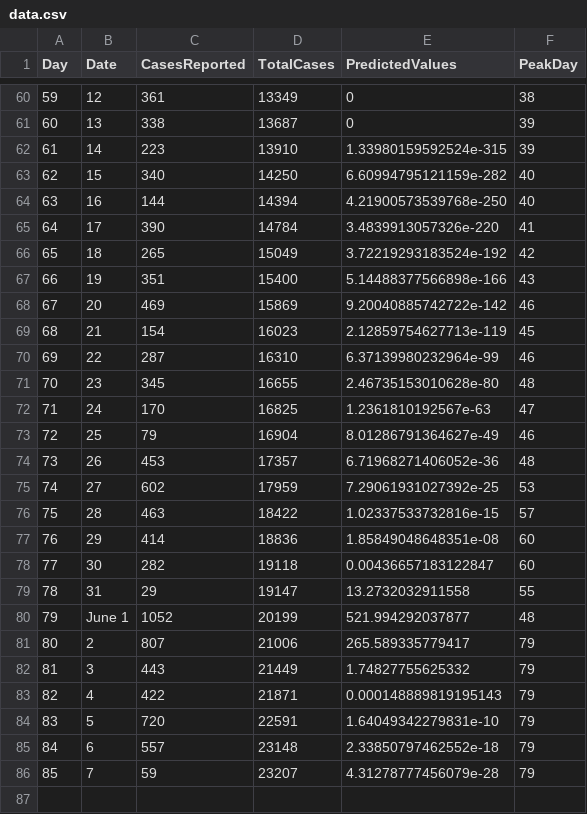
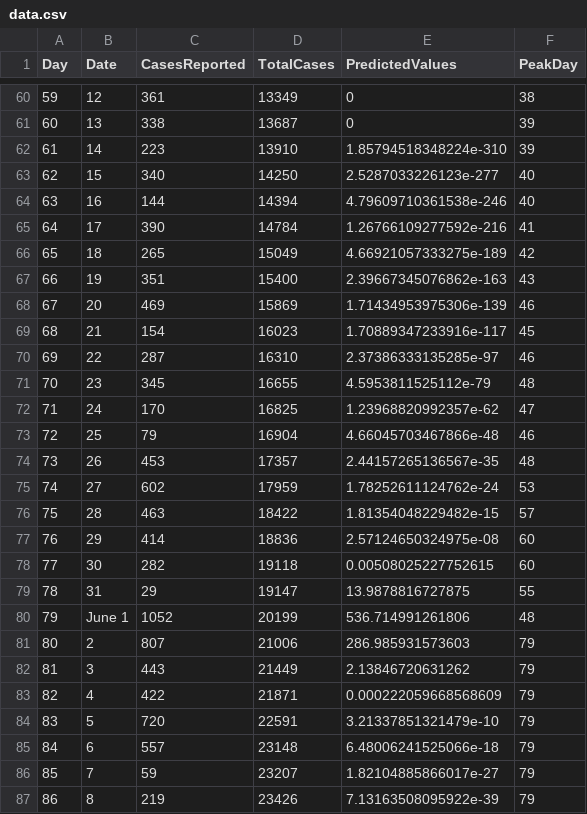
Before and after one commit to fuentesdt/covidHouston, a CSV file: data.csv, drawn as a sheet; only a part is shown, gaps mark what is left out.

```diff
--- a/data.csv
+++ b/data.csv
@@ -61,26 +61,27 @@ Day,Date,CasesReported,TotalCases,PredictedValues,PeakDay
 60,13,338,13687,0,39
-61,14,223,13910,1.33980159592524e-315,39
-62,15,340,14250,6.60994795121159e-282,40
-63,16,144,14394,4.21900573539768e-250,40
-64,17,390,14784,3.4839913057326e-220,41
-65,18,265,15049,3.72219293183524e-192,42
-66,19,351,15400,5.14488377566898e-166,43
-67,20,469,15869,9.20040885742722e-142,46
-68,21,154,16023,2.12859754627713e-119,45
-69,22,287,16310,6.37139980232964e-99,46
-70,23,345,16655,2.46735153010628e-80,48
-71,24,170,16825,1.2361810192567e-63,47
-72,25,79,16904,8.01286791364627e-49,46
-73,26,453,17357,6.71968271406052e-36,48
-74,27,602,17959,7.29061931027392e-25,53
-75,28,463,18422,1.02337533732816e-15,57
-76,29,414,18836,1.85849048648351e-08,60
-77,30,282,19118,0.00436657183122847,60
-78,31,29,19147,13.2732032911558,55
-79,June 1,1052,20199,521.994292037877,48
-80,2,807,21006,265.589335779417,79
-81,3,443,21449,1.74827755625332,79
-82,4,422,21871,0.000148889819195143,79
-83,5,720,22591,1.64049342279831e-10,79
-84,6,557,23148,2.33850797462552e-18,79
-85,7,59,23207,4.31278777456079e-28,79
+61,14,223,13910,1.85794518348224e-310,39
+62,15,340,14250,2.5287033226123e-277,40
+63,16,144,14394,4.79609710361538e-246,40
+64,17,390,14784,1.26766109277592e-216,41
+65,18,265,15049,4.66921057333275e-189,42
+66,19,351,15400,2.39667345076862e-163,43
+67,20,469,15869,1.71434953975306e-139,46
+68,21,154,16023,1.70889347233916e-117,45
+69,22,287,16310,2.37386333135285e-97,46
+70,23,345,16655,4.5953811525112e-79,48
+71,24,170,16825,1.23968820992357e-62,47
+72,25,79,16904,4.66045703467866e-48,46
+73,26,453,17357,2.44157265136567e-35,48
+74,27,602,17959,1.78252611124762e-24,53
+75,28,463,18422,1.81354048229482e-15,57
+76,29,414,18836,2.57124650324975e-08,60
+77,30,282,19118,0.00508025227752615,60
+78,31,29,19147,13.9878816727875,55
+79,June 1,1052,20199,536.714991261806,48
+80,2,807,21006,286.985931573603,79
+81,3,443,21449,2.13846720631262,79
+82,4,422,21871,0.000222059668568609,79
+83,5,720,22591,3.21337851321479e-10,79
+84,6,557,23148,6.48006241525066e-18,79
+85,7,59,23207,1.82104885866017e-27,79
+86,8,219,23426,7.13163508095922e-39,79
```
Also changed, not shown: 5 other files.
